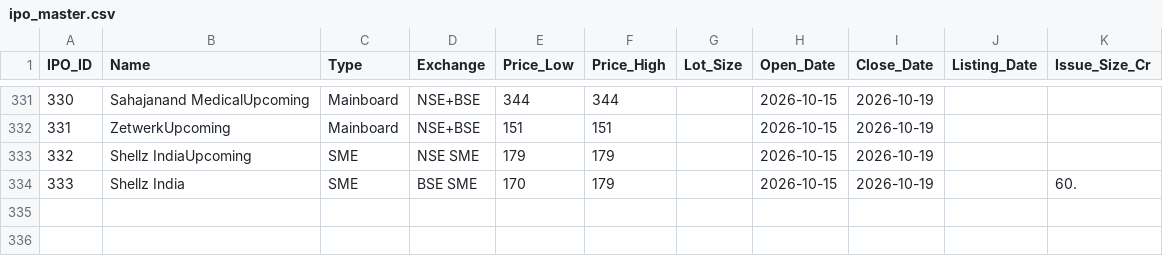
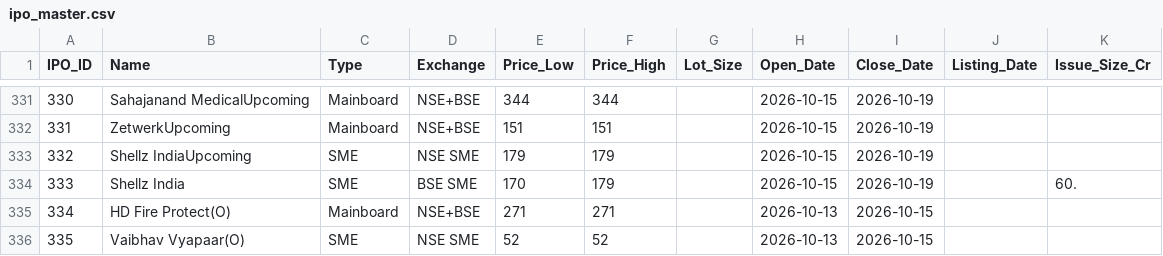
Before and after one commit to vadai-poche/NK-Spaces, a CSV file: trading/ipo_master.csv, drawn as a sheet; only a part is shown, gaps mark what is left out; the diff names each change by its address in the sheet, - before the commit and + after, or states it on an @@ line.

```diff
--- a/trading/ipo_master.csv
+++ b/trading/ipo_master.csv
+row 335: 334 | HD Fire Protect(O) | Mainboard | NSE+BSE | 271 | 271 |  | 2026-10-13 | 2026-10-15
+row 336: 335 | Vaibhav Vyapaar(O) | SME | NSE SME | 52 | 52 |  | 2026-10-13 | 2026-10-15
```
Also changed, not shown: 2 other files.
